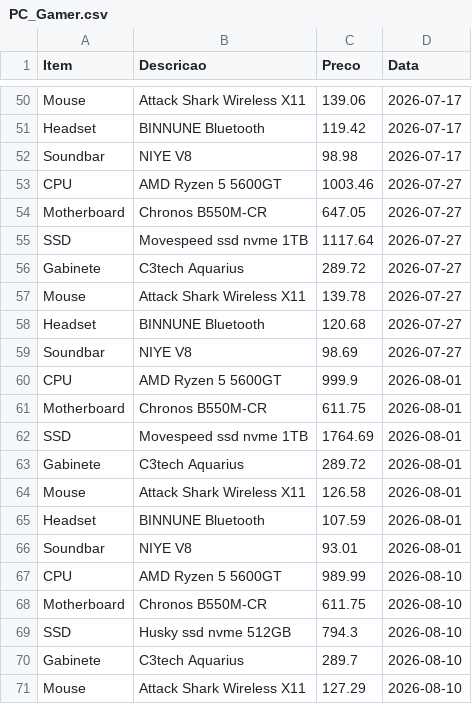
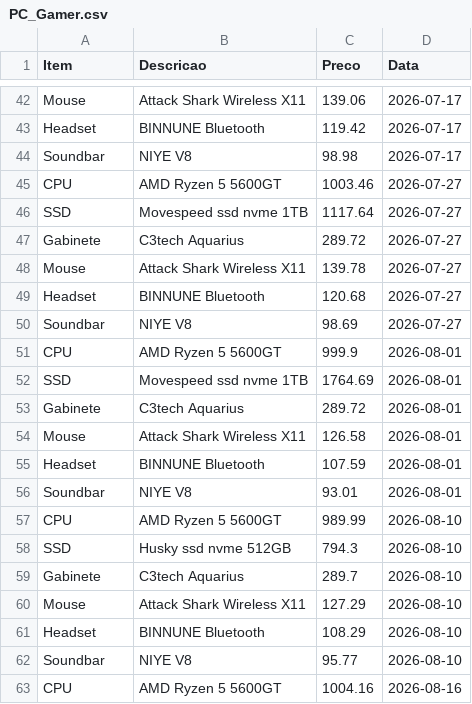
Before and after one commit to josafary-ds/PC-Gamer_Price_Monitoring, a CSV file: PC_Gamer.csv, drawn as a sheet; only a part is shown, gaps mark what is left out; the shorter side is filled out with more unchanged rows; removed rows and columns are numbered as before the commit, all else as after; the diff covers the shown part only; the diff names each change by its address in the sheet, - before the commit and + after, or states it on an @@ line.

Commit message:
Substituido Motherboard por Soundbar Redragon e atualização de preços.

```diff
--- a/PC_Gamer.csv
+++ b/PC_Gamer.csv
-row 54: Motherboard | Chronos B550M-CR | 647.05 | 2026-07-27
-row 61: Motherboard | Chronos B550M-CR | 611.75 | 2026-08-01
-row 68: Motherboard | Chronos B550M-CR | 611.75 | 2026-08-10
```
Also changed, not shown: 3 added rows, 12 removed rows, 3 moved rows and 1 edited cell elsewhere in this file, 3 other files.
